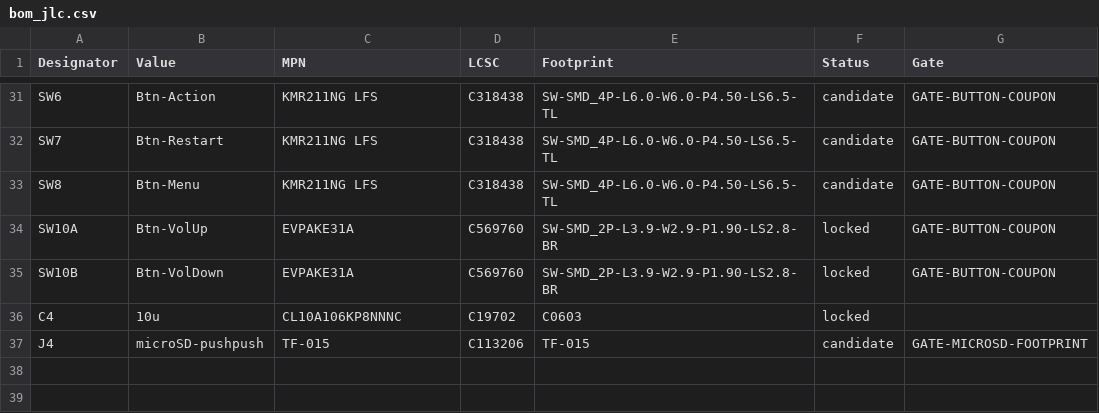
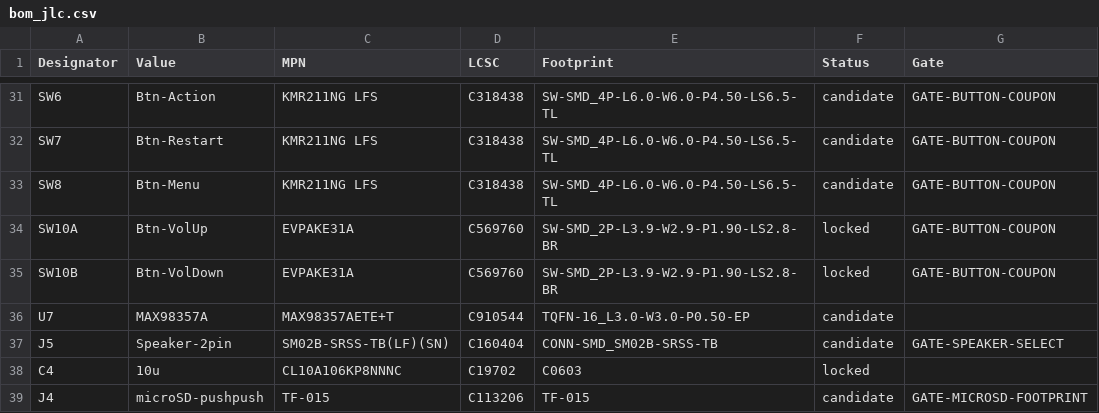
Before and after one commit to increpare/PuzzleScript-labs, a CSV file: hardware/p4_handheld/bom/bom_jlc.csv, drawn as a sheet; only a part is shown, gaps mark what is left out.

Commit message:
hw(p4_handheld): JLC-checked BOM and availability record

```diff
--- a/hardware/p4_handheld/bom/bom_jlc.csv
+++ b/hardware/p4_handheld/bom/bom_jlc.csv
@@ -35,2 +35,4 @@ SW10A,Btn-VolUp,EVPAKE31A,C569760,SW-SMD_2P-L3.9-W2.9-P1.90-LS2.8-BR,locked,GATE
 SW10B,Btn-VolDown,EVPAKE31A,C569760,SW-SMD_2P-L3.9-W2.9-P1.90-LS2.8-BR,locked,GATE-BUTTON-COUPON
+U7,MAX98357A,MAX98357AETE+T,C910544,TQFN-16_L3.0-W3.0-P0.50-EP,candidate,
+J5,Speaker-2pin,SM02B-SRSS-TB(LF)(SN),C160404,CONN-SMD_SM02B-SRSS-TB,candidate,GATE-SPEAKER-SELECT
 C4,10u,CL10A106KP8NNNC,C19702,C0603,locked,
```
Also changed, not shown: 3 other files.
